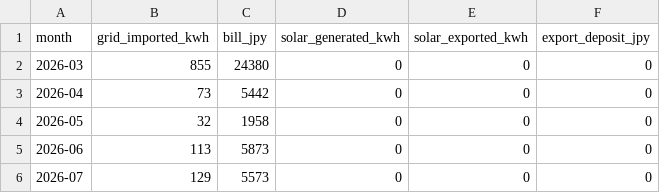
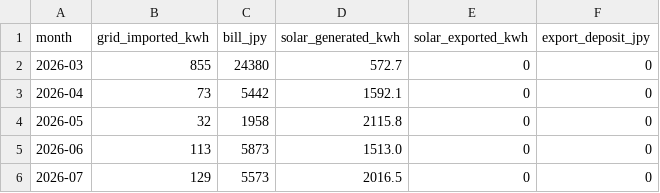
Before and after one commit to inexcession/solarDeprecation, a CSV file: data/history.csv, drawn as a sheet.

Commit message:
Update monthly solar generation data from VictoriaMetrics

```diff
--- a/data/history.csv
+++ b/data/history.csv
@@ -1,6 +1,6 @@
 month,grid_imported_kwh,bill_jpy,solar_generated_kwh,solar_exported_kwh,export_deposit_jpy
-2026-03,855,24380,0,0,0
-2026-04,73,5442,0,0,0
-2026-05,32,1958,0,0,0
-2026-06,113,5873,0,0,0
-2026-07,129,5573,0,0,0
+2026-03,855,24380,572.7,0,0
+2026-04,73,5442,1592.1,0,0
+2026-05,32,1958,2115.8,0,0
+2026-06,113,5873,1513.0,0,0
+2026-07,129,5573,2016.5,0,0
```
